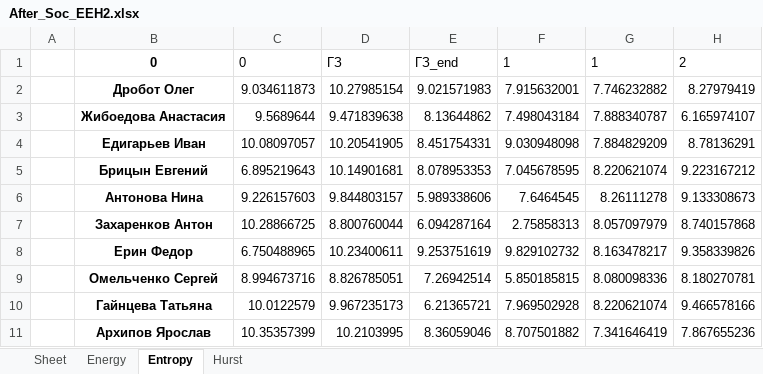
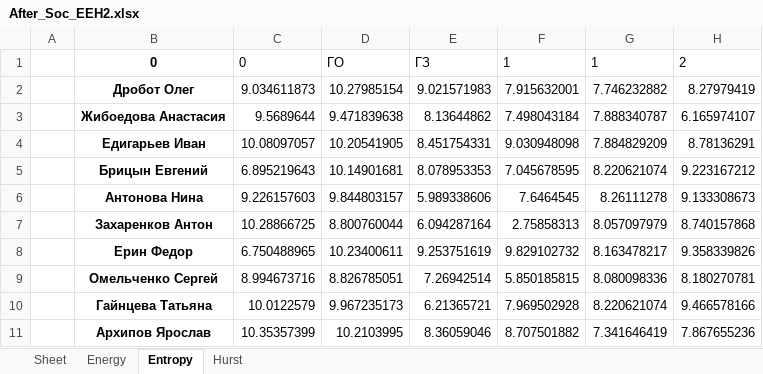
Before and after one commit to ElenaGrishkova/Stab_recount, an Excel workbook: 11/After_Soc_EEH2.xlsx, sheet Entropy, drawn as a sheet; only a part is shown; values as stored, in another font and other column widths than the file's, no borders; the diff names each change by its address in the sheet, - before the commit and + after, or states it on an @@ line.

```diff
--- a/11/After_Soc_EEH2.xlsx (sheet Entropy)
+++ b/11/After_Soc_EEH2.xlsx (sheet Entropy)
-D1: ГЗ
+D1: ГО
-E1: ГЗ_end
+E1: ГЗ
```
Also changed, not shown: sheet Hurst, sheet Energy, 11/Before_Soc_EEH2.xlsx, 18/After_Soc_EEH2.xlsx, 8 other files.
